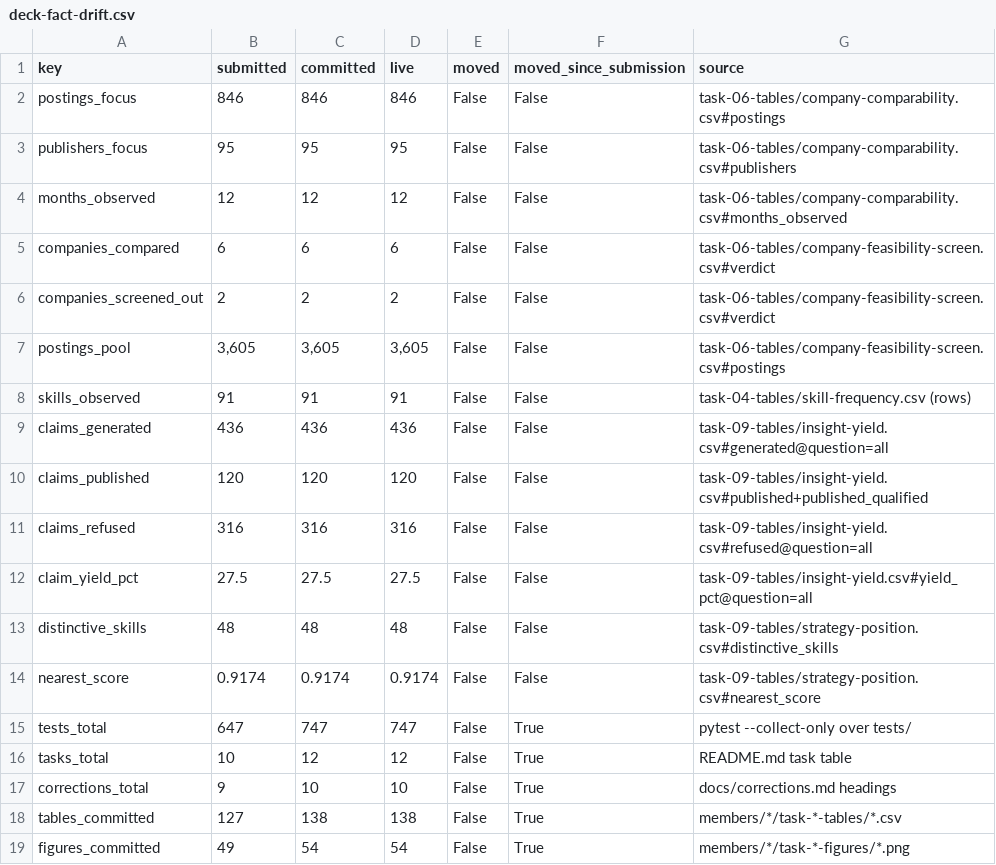
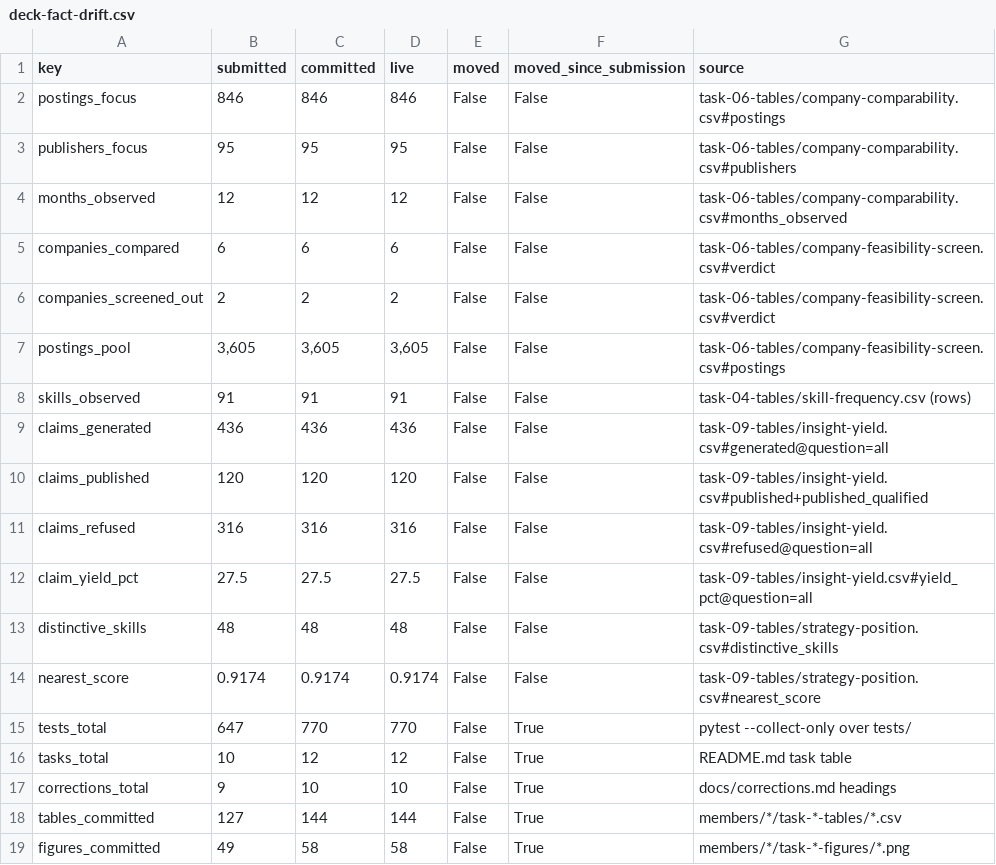
Before and after one commit to ankitranjan-dsai/competitor-demand-prediction, a CSV file: members/ankit-google/task-11-tables/deck-fact-drift.csv, drawn as a sheet.

Commit message:
Task 11: rebuild the deck-fact drift after Task 12
Task 12 added tests, tables and figures, so the deck's live self-counts
moved. Re-run the pipeline against the now-committed deck facts: committed
equals live again (tests 770, tables 144, figures 58) so `moved` is False,
while `moved_since_submission` stays True against the pinned Task 10 commit.

```diff
--- a/members/ankit-google/task-11-tables/deck-fact-drift.csv
+++ b/members/ankit-google/task-11-tables/deck-fact-drift.csv
@@ -14,6 +14,6 @@ distinctive_skills,48,48,48,False,False,task-09-tables/strategy-position.csv#dis
 nearest_score,0.9174,0.9174,0.9174,False,False,task-09-tables/strategy-position.csv#nearest_score
-tests_total,647,747,747,False,True,pytest --collect-only over tests/
+tests_total,647,770,770,False,True,pytest --collect-only over tests/
 tasks_total,10,12,12,False,True,README.md task table
 corrections_total,9,10,10,False,True,docs/corrections.md headings
-tables_committed,127,138,138,False,True,members/*/task-*-tables/*.csv
-figures_committed,49,54,54,False,True,members/*/task-*-figures/*.png
+tables_committed,127,144,144,False,True,members/*/task-*-tables/*.csv
+figures_committed,49,58,58,False,True,members/*/task-*-figures/*.png
```
Also changed, not shown: 2 other files.
